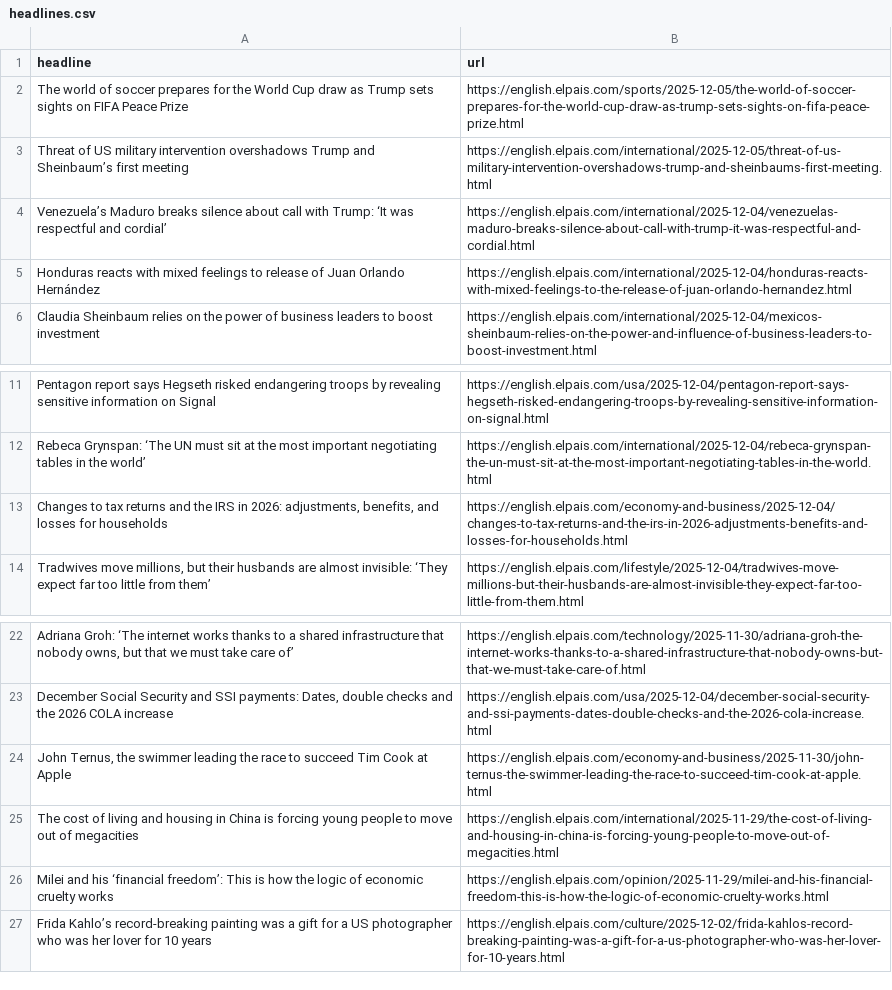
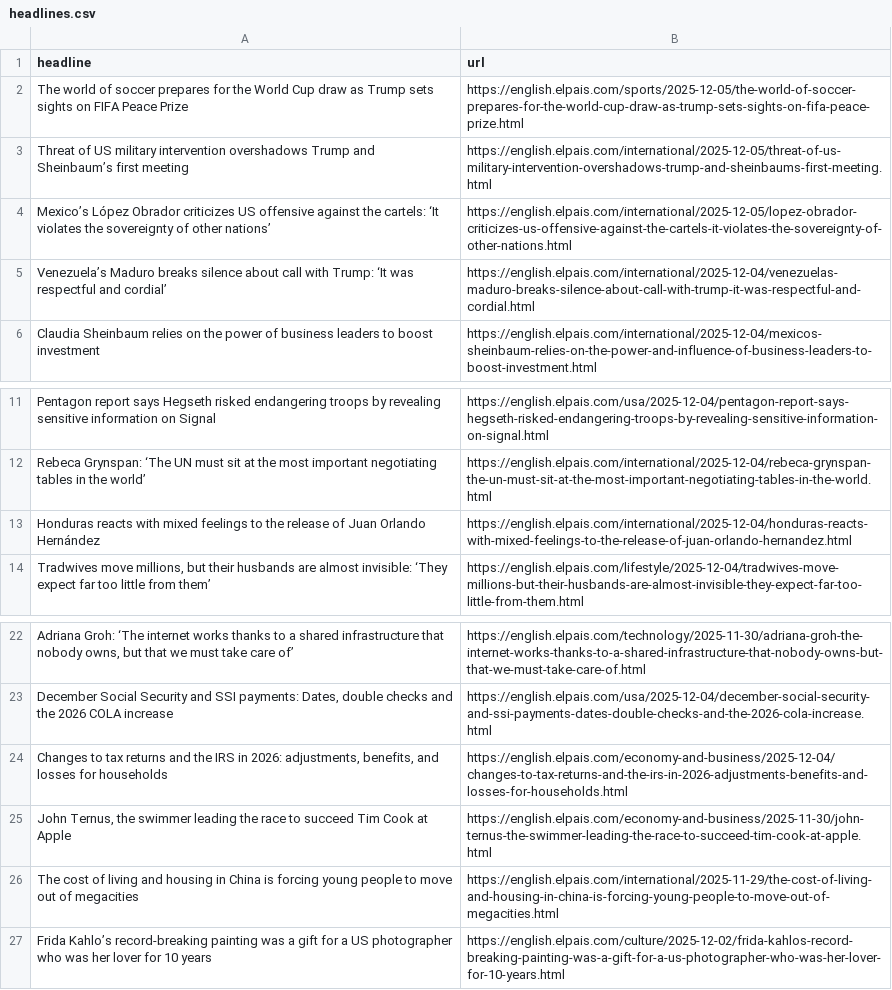
Before and after one commit to adiel3/el-pais-autoscraper, a CSV file: headlines.csv, drawn as a sheet; only a part is shown, gaps mark what is left out; removed rows and columns are numbered as before the commit, all else as after; the diff names each change by its address in the sheet, - before the commit and + after, or states it on an @@ line.

```diff
--- a/headlines.csv
+++ b/headlines.csv
+row 4: Mexico’s López Obrador criticizes US offensive against the cartels: ‘It violates the sovereignty of other nations’ | https://english.elpais.com/international/2025-12-05/lopez-obrador-criticizes-us-offensive-against-the-cartels-it-violates-the-sovereignty-of-other-nations.html
-row 5: Honduras reacts with mixed feelings to release of Juan Orlando Hernández | https://english.elpais.com/international/2025-12-04/honduras-reacts-with-mixed-feelings-to-the-release-of-juan-orlando-hernandez.html
+row 13: Honduras reacts with mixed feelings to the release of Juan Orlando Hernández | https://english.elpais.com/international/2025-12-04/honduras-reacts-with-mixed-feelings-to-the-release-of-juan-orlando-hernandez.html
@@ row 13 moved to row 24: Changes to tax returns and the IRS in 20… @@
-row 26: Milei and his ‘financial freedom’: This is how the logic of economic cruelty works | https://english.elpais.com/opinion/2025-11-29/milei-and-his-financial-freedom-this-is-how-the-logic-of-economic-cruelty-works.html
```
